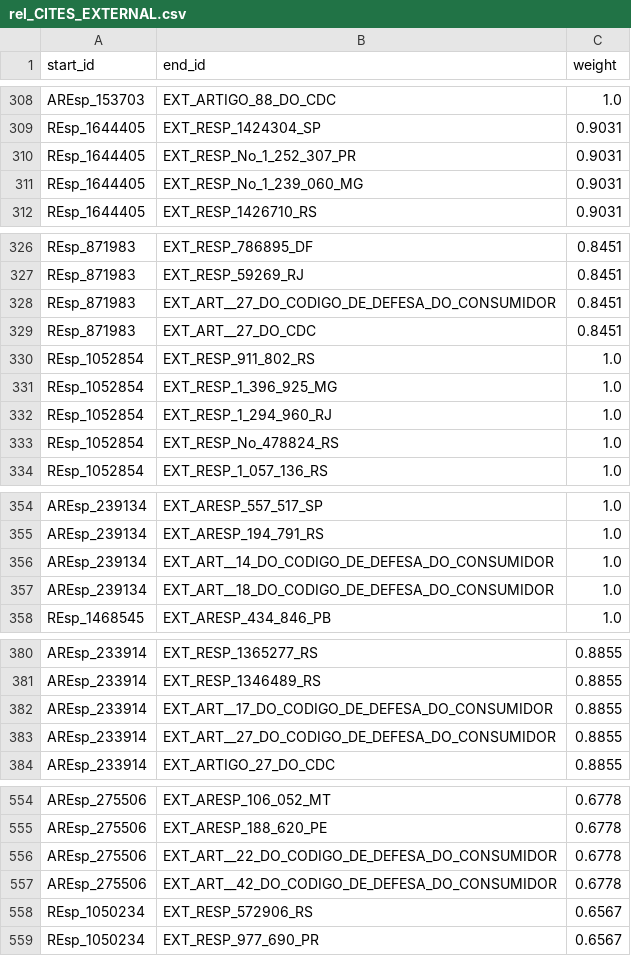
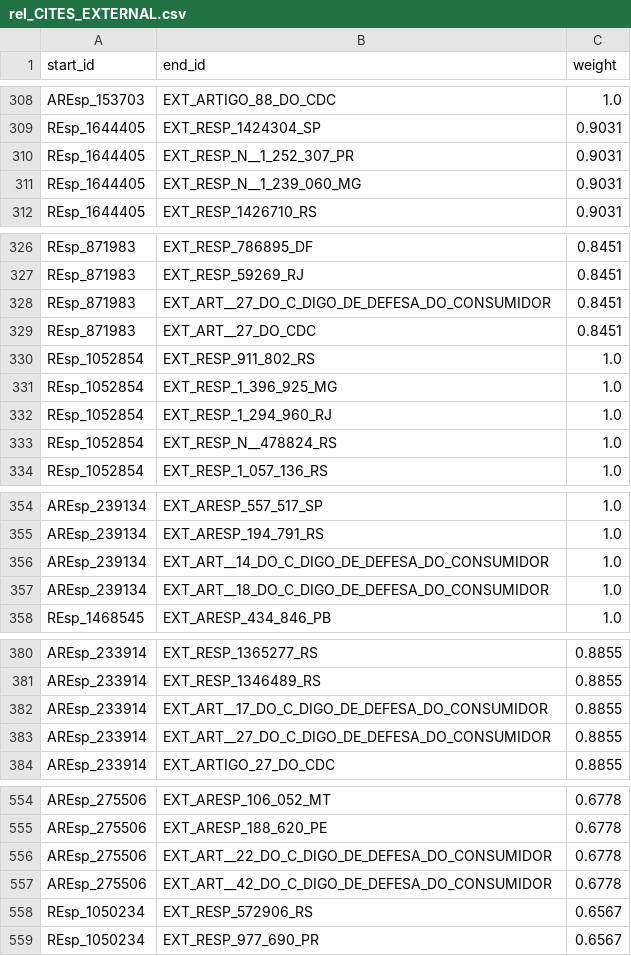
Before and after one commit to Eryclis/legal_kg_reasoning, a CSV file: 01_kg_pilot/output/cdc_art1_30/neo4j_data_importer/rel_CITES_EXTERNAL.csv, drawn as a sheet; only a part is shown, gaps mark what is left out; the diff covers the shown part only.

```diff
--- a/01_kg_pilot/output/cdc_art1_30/neo4j_data_importer/rel_CITES_EXTERNAL.csv
+++ b/01_kg_pilot/output/cdc_art1_30/neo4j_data_importer/rel_CITES_EXTERNAL.csv
@@ -309,4 +309,4 @@ AREsp_153703,EXT_ARTIGO_88_DO_CDC,1.0
 REsp_1644405,EXT_RESP_1424304_SP,0.9031
-REsp_1644405,EXT_RESP_No_1_252_307_PR,0.9031
-REsp_1644405,EXT_RESP_No_1_239_060_MG,0.9031
+REsp_1644405,EXT_RESP_N__1_252_307_PR,0.9031
+REsp_1644405,EXT_RESP_N__1_239_060_MG,0.9031
 REsp_1644405,EXT_RESP_1426710_RS,0.9031
@@ -327,3 +327,3 @@ REsp_871983,EXT_RESP_786895_DF,0.8451
 REsp_871983,EXT_RESP_59269_RJ,0.8451
-REsp_871983,EXT_ART__27_DO_CODIGO_DE_DEFESA_DO_CONSUMIDOR,0.8451
+REsp_871983,EXT_ART__27_DO_C_DIGO_DE_DEFESA_DO_CONSUMIDOR,0.8451
 REsp_871983,EXT_ART__27_DO_CDC,0.8451
@@ -332,3 +332,3 @@ REsp_1052854,EXT_RESP_1_396_925_MG,1.0
 REsp_1052854,EXT_RESP_1_294_960_RJ,1.0
-REsp_1052854,EXT_RESP_No_478824_RS,1.0
+REsp_1052854,EXT_RESP_N__478824_RS,1.0
 REsp_1052854,EXT_RESP_1_057_136_RS,1.0
@@ -355,4 +355,4 @@ AREsp_239134,EXT_ARESP_557_517_SP,1.0
 AREsp_239134,EXT_ARESP_194_791_RS,1.0
-AREsp_239134,EXT_ART__14_DO_CODIGO_DE_DEFESA_DO_CONSUMIDOR,1.0
-AREsp_239134,EXT_ART__18_DO_CODIGO_DE_DEFESA_DO_CONSUMIDOR,1.0
+AREsp_239134,EXT_ART__14_DO_C_DIGO_DE_DEFESA_DO_CONSUMIDOR,1.0
+AREsp_239134,EXT_ART__18_DO_C_DIGO_DE_DEFESA_DO_CONSUMIDOR,1.0
 REsp_1468545,EXT_ARESP_434_846_PB,1.0
@@ -381,4 +381,4 @@ AREsp_233914,EXT_RESP_1365277_RS,0.8855
 AREsp_233914,EXT_RESP_1346489_RS,0.8855
-AREsp_233914,EXT_ART__17_DO_CODIGO_DE_DEFESA_DO_CONSUMIDOR,0.8855
-AREsp_233914,EXT_ART__27_DO_CODIGO_DE_DEFESA_DO_CONSUMIDOR,0.8855
+AREsp_233914,EXT_ART__17_DO_C_DIGO_DE_DEFESA_DO_CONSUMIDOR,0.8855
+AREsp_233914,EXT_ART__27_DO_C_DIGO_DE_DEFESA_DO_CONSUMIDOR,0.8855
 AREsp_233914,EXT_ARTIGO_27_DO_CDC,0.8855
@@ -555,4 +555,4 @@ AREsp_275506,EXT_ARESP_106_052_MT,0.6778
 AREsp_275506,EXT_ARESP_188_620_PE,0.6778
-AREsp_275506,EXT_ART__22_DO_CODIGO_DE_DEFESA_DO_CONSUMIDOR,0.6778
-AREsp_275506,EXT_ART__42_DO_CODIGO_DE_DEFESA_DO_CONSUMIDOR,0.6778
+AREsp_275506,EXT_ART__22_DO_C_DIGO_DE_DEFESA_DO_CONSUMIDOR,0.6778
+AREsp_275506,EXT_ART__42_DO_C_DIGO_DE_DEFESA_DO_CONSUMIDOR,0.6778
 REsp_1050234,EXT_RESP_572906_RS,0.6567
```
Also changed, not shown: 28 edited cells elsewhere in this file, 01_kg_pilot/output/cdc_art1_30/neo4j_admin/nodes_ExternalCitation.csv, 01_kg_pilot/output/cdc_art1_30/neo4j_admin/relationships.csv, 6 other files.
